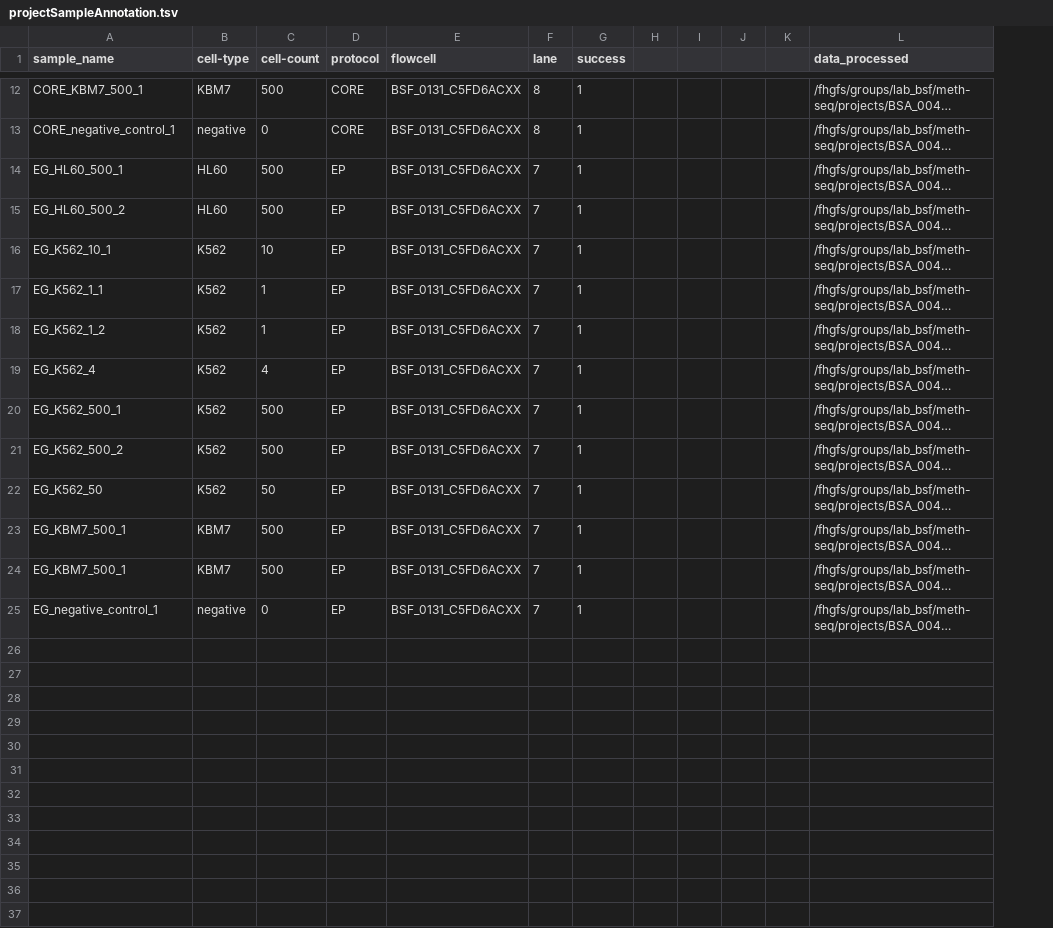
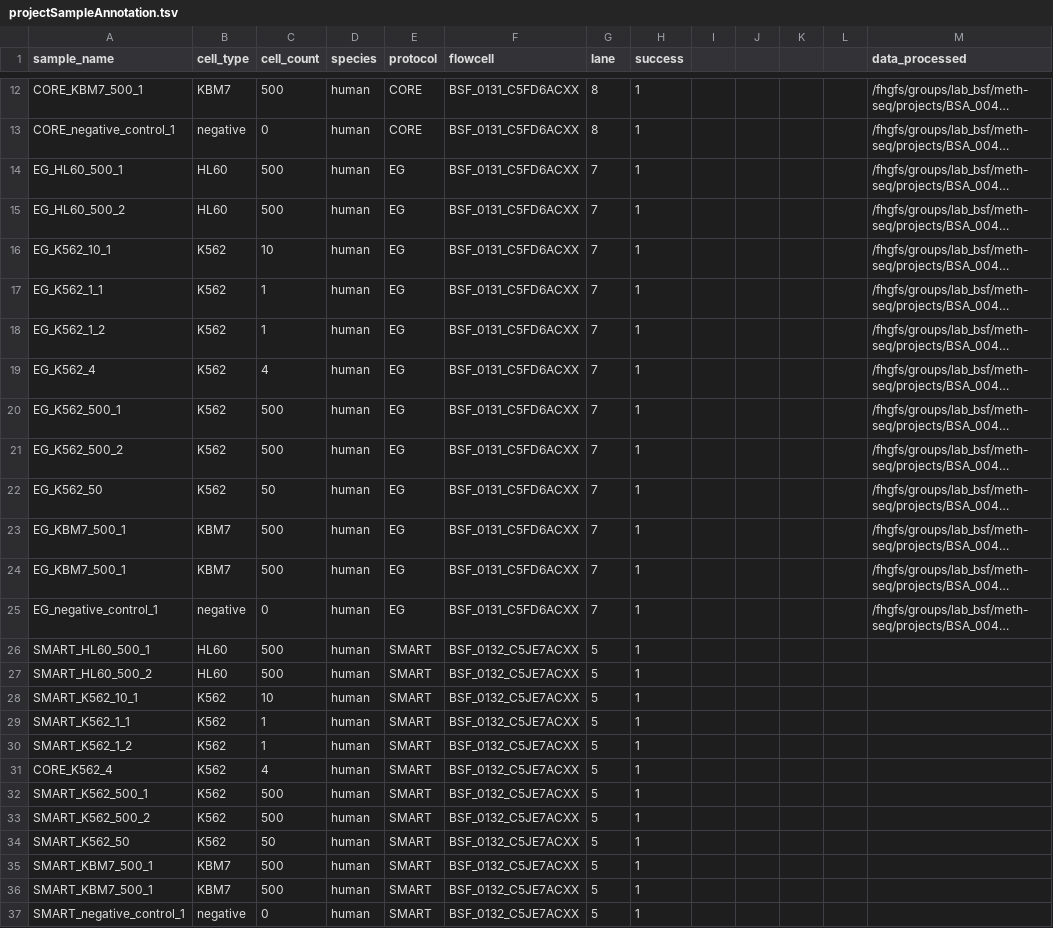
Before and after one commit to databio/pypiper, a TSV file: data/projectSampleAnnotation.tsv, drawn as a sheet; only a part is shown, gaps mark what is left out; long unchanged cells end in …; removed rows and columns are numbered as before the commit, all else as after; the diff names each change by its address in the sheet, - before the commit and + after, or states it on an @@ line.

Commit message:
updated projectSampleAnnotation.tsv

```diff
--- a/data/projectSampleAnnotation.tsv
+++ b/data/projectSampleAnnotation.tsv
+column D (species), rows 12-25: all human
-column H, empty
+column L, empty
-B1: cell-type
+B1: cell_type
-C1: cell-count
+C1: cell_count
-E14:E25 (protocol): EP
+E14:E25 (protocol): EG
+row 26: SMART_HL60_500_1 | HL60 | 500 | human | SMART | BSF_0132_C5JE7ACXX | 5 | 1
+row 27: SMART_HL60_500_2 | HL60 | 500 | human | SMART | BSF_0132_C5JE7ACXX | 5 | 1
+row 28: SMART_K562_10_1 | K562 | 10 | human | SMART | BSF_0132_C5JE7ACXX | 5 | 1
+row 29: SMART_K562_1_1 | K562 | 1 | human | SMART | BSF_0132_C5JE7ACXX | 5 | 1
+row 30: SMART_K562_1_2 | K562 | 1 | human | SMART | BSF_0132_C5JE7ACXX | 5 | 1
+row 31: CORE_K562_4 | K562 | 4 | human | SMART | BSF_0132_C5JE7ACXX | 5 | 1
+row 32: SMART_K562_500_1 | K562 | 500 | human | SMART | BSF_0132_C5JE7ACXX | 5 | 1
+row 33: SMART_K562_500_2 | K562 | 500 | human | SMART | BSF_0132_C5JE7ACXX | 5 | 1
+row 34: SMART_K562_50 | K562 | 50 | human | SMART | BSF_0132_C5JE7ACXX | 5 | 1
+row 35: SMART_KBM7_500_1 | KBM7 | 500 | human | SMART | BSF_0132_C5JE7ACXX | 5 | 1
+row 36: SMART_KBM7_500_1 | KBM7 | 500 | human | SMART | BSF_0132_C5JE7ACXX | 5 | 1
+row 37: SMART_negative_control_1 | negative | 0 | human | SMART | BSF_0132_C5JE7ACXX | 5 | 1
```
